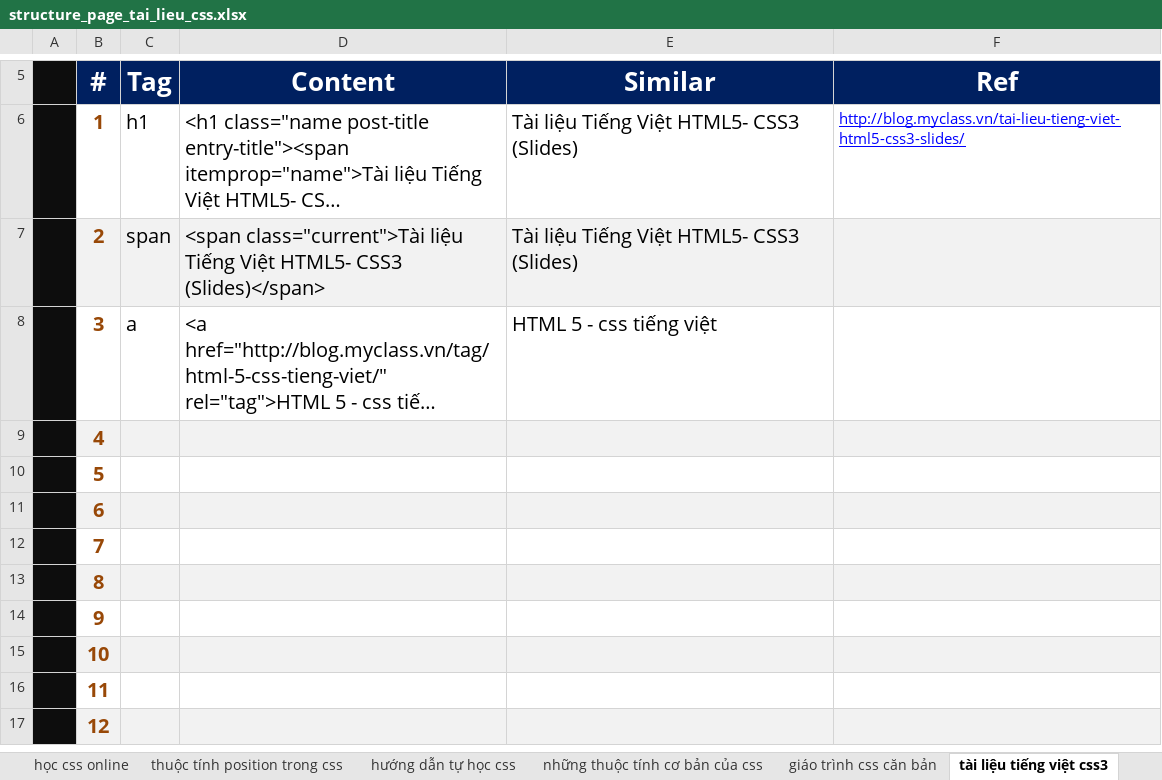
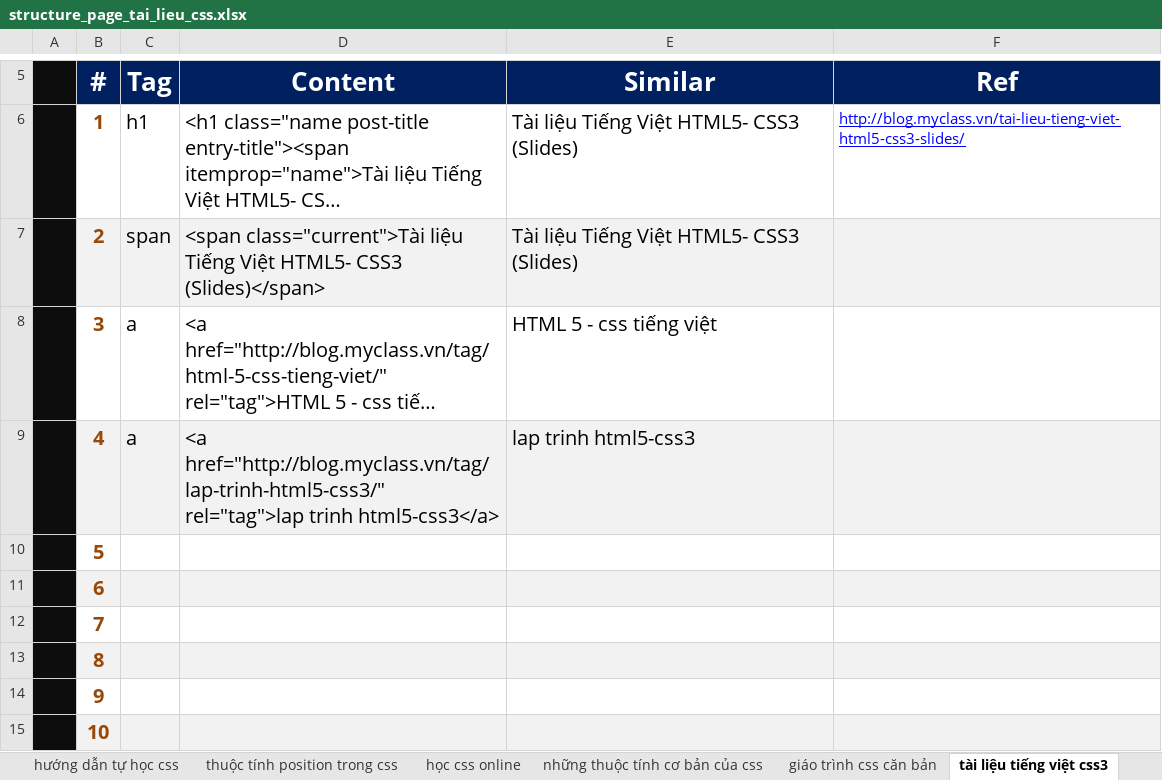
Before and after one commit to ptnhuan/fooseo, an Excel workbook: maiduchung.css/structure_page_tai_lieu_css.xlsx, sheet tài liệu tiếng việt css3, drawn as a sheet; only a part is shown, gaps mark what is left out; the shorter side is filled out with more unchanged rows; long unchanged cells end in …; values as stored, in another font and other column widths than the file's, no borders; the diff names each change by its address in the sheet, - before the commit and + after, or states it on an @@ line.

```diff
--- a/maiduchung.css/structure_page_tai_lieu_css.xlsx (sheet tài liệu tiếng việt css3)
+++ b/maiduchung.css/structure_page_tai_lieu_css.xlsx (sheet tài liệu tiếng việt css3)
@@ sheet tab order changed: hướng dẫn tự học css | thuộc tính position trong css | học css online | những thuộc tính cơ bản của css | giáo trình css căn bản | tài liệu tiếng việt css3 @@
-C9 (Tag): (empty)
+C9 (Tag): a
-D9 (Content): (empty)
+D9 (Content): <a href="http://blog.myclass.vn/tag/lap-trinh-html5-css3/" rel="tag">lap trinh html5-css3</a>
-E9 (Similar): (empty)
+E9 (Similar): lap trinh html5-css3
```
Also changed, not shown: sheet học css online, sheet tài liệu css, sheet hướng dẫn tự học css, sheet giáo trình css căn bản, sheet những thuộc tính cơ bản của css, sheet thuộc tính position trong css, 1 more sheet.
